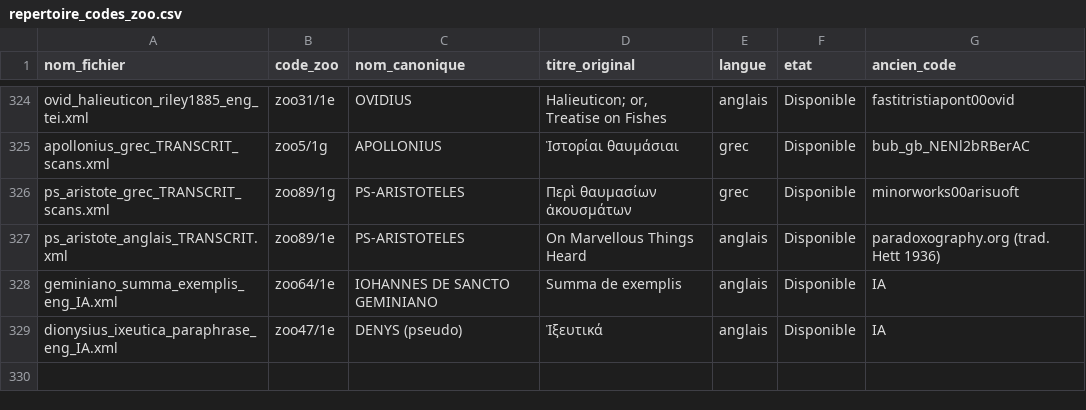
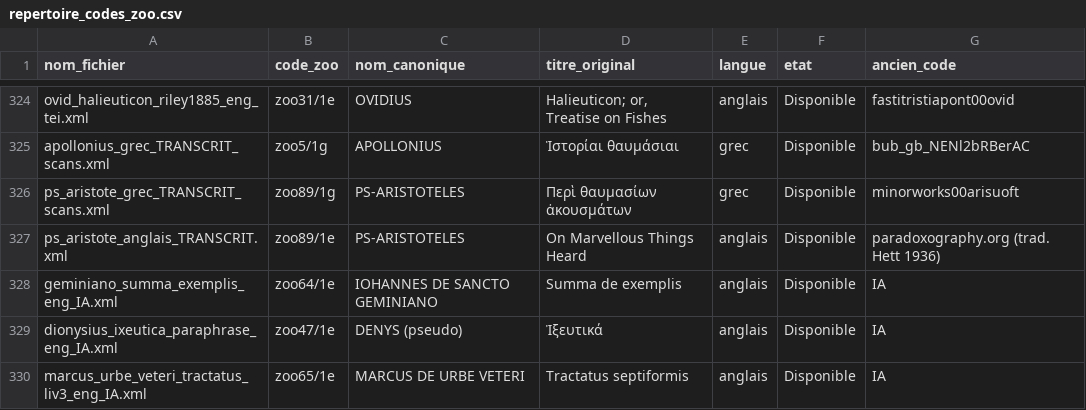
Before and after one commit to Wimmics/zoomathia, a CSV file: Named_entity_recognition/data/repertoire_zoo/repertoire_codes_zoo.csv, drawn as a sheet; only a part is shown, gaps mark what is left out; the diff names each change by its address in the sheet, - before the commit and + after, or states it on an @@ line.

Commit message:
Ajoute Marcus de Urbe Veteri, Tractatus septiformis de moralitatibus rerum, livre 3 "De avibus" (oiseaux), traduction anglaise (zoo65/1e, IA non relue) - 1377 citations, 41 chapitres, a partir du latin deja present dans le corpus (zoo65/1l, source Sourcencyme/IRHT).
Recueil homiletique de similitudines animalieres a l'usage des predicateurs, contenu zoologique verifie avant traduction (en-tetes de chapitres, un par espece d'oiseau). Seul le livre 3 (oiseaux) est traduit ici ; les livres 4 "De piscibus" (poissons, 493 citations) et 5 "De animalibus" (animaux terrestres, 2061 citations) restent a traduire lors d'une session ulterieure - l'oeuvre complete compte 3931 citations sur les 3 livres.

Pipeline complet execute et verifie : xml_to_csv.py, morph_mongo.py, graph-generation.py (1377 zoo:text generes, aucun probleme d'echappement regex ici car "MARCUS DE URBE VETERI" ne contient ni point ni parenthese), fusion dans mini.ttl (backup mini.ttl.backup_avant_marcus_20260902_125629), verifie en direct via SPARQL (1377 paragraphes via zoo:hasPart+, contenu spot-check correct).

A noter pour verification demain matin : lors de l'assemblage final, une verification de continuite des index de citations a revele 8 lacunes de traduction (89 citations au total, dans les debuts de chapitres 14, 17, 20, 23, 27, 31, 34 et 35) qui avaient ete sautees par erreur lors de la traduction par lots successifs ; toutes ont ete retraduites et integrees avant la construction du XML final (continuite verifiee : 1377/1377, sans lacune ni doublon).

```diff
--- a/Named_entity_recognition/data/repertoire_zoo/repertoire_codes_zoo.csv
+++ b/Named_entity_recognition/data/repertoire_zoo/repertoire_codes_zoo.csv
+row 330: marcus_urbe_veteri_tractatus_liv3_eng_IA.xml | zoo65/1e | MARCUS DE URBE VETERI | Tractatus septiformis | anglais | Disponible | IA
```
Also changed, not shown: 1 other file.
